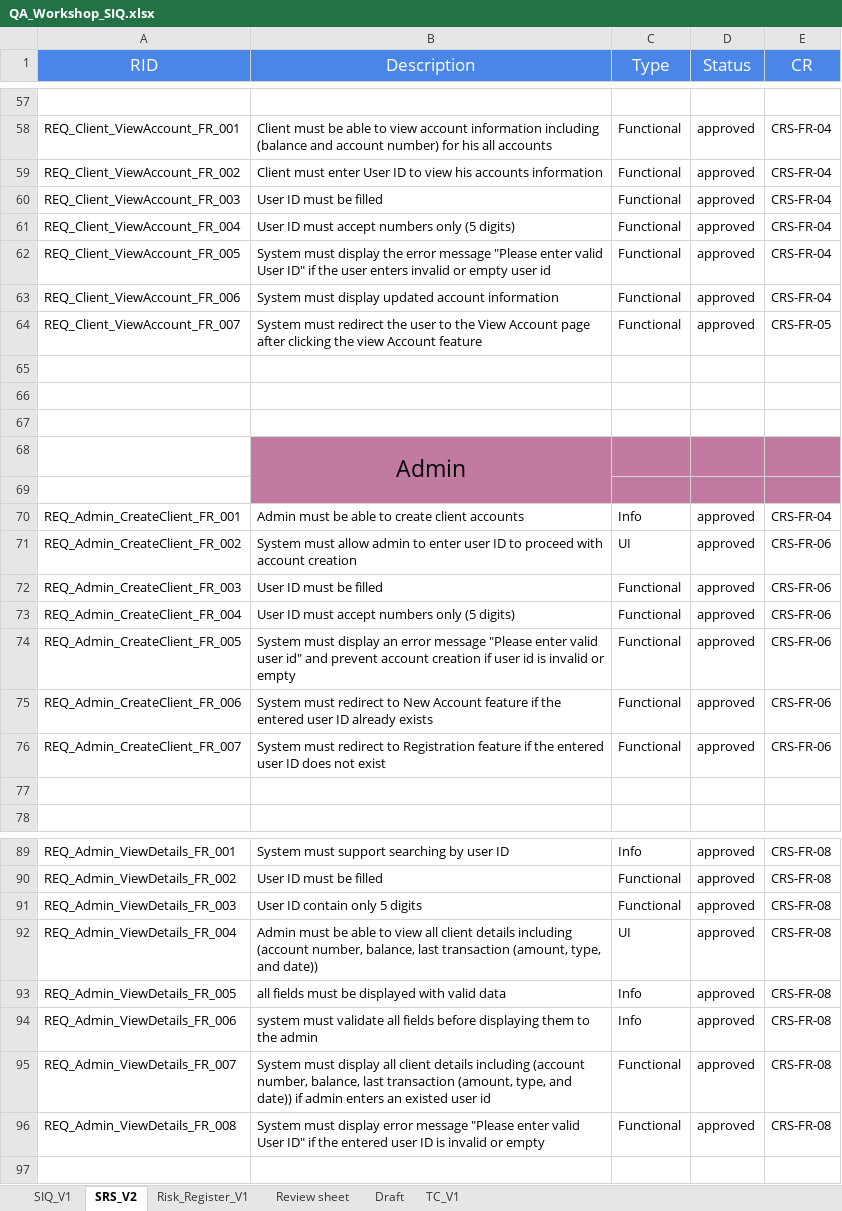
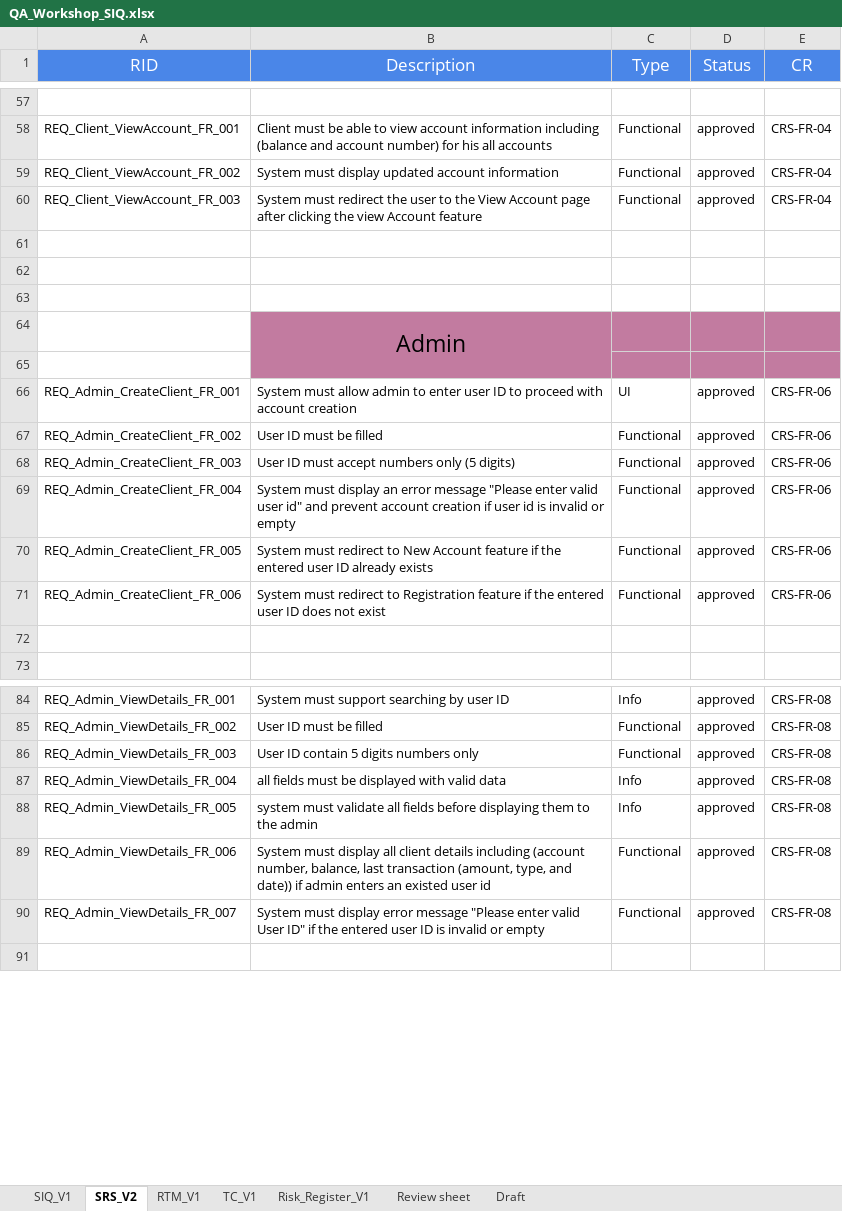
Before and after one commit to Amiramohamed12/QA_Project, an Excel workbook: 05_Testing/SIQ/QA_Workshop_SIQ.xlsx, sheet SRS_V2, drawn as a sheet; only a part is shown, gaps mark what is left out; values as stored, in another font and other column widths than the file's, no borders; charts and pictures not drawn; removed rows and columns are numbered as before the commit, all else as after; the diff covers the shown part only; the diff names each change by its address in the sheet, - before the commit and + after, or states it on an @@ line.

```diff
--- a/05_Testing/SIQ/QA_Workshop_SIQ.xlsx (sheet SRS_V2)
+++ b/05_Testing/SIQ/QA_Workshop_SIQ.xlsx (sheet SRS_V2)
+sheet tab: RTM_V1
@@ sheet tab order changed: SIQ_V1 | SRS_V2 | RTM_V1 | TC_V1 | Risk_Register_V1 | Review sheet | Draft @@
-B59 (Description): Client must enter User ID to view his accounts information
+B59 (Description): System must display updated account information
-B60 (Description): User ID must be filled
+B60 (Description): System must redirect the user to the View Account page after clicking the view Account feature
-row 61: REQ_Client_ViewAccount_FR_004 | User ID must accept numbers only (5 digits) | Functional | approved | CRS-FR-04
-row 62: REQ_Client_ViewAccount_FR_005 | System must display the error message "Please enter valid User ID" if the user enters invalid or empty user id | Functional | approved | CRS-FR-04
-row 63: REQ_Client_ViewAccount_FR_006 | System must display updated account information | Functional | approved | CRS-FR-04
-row 64: REQ_Client_ViewAccount_FR_007 | System must redirect the user to the View Account page after clicking the view Account feature | Functional | approved | CRS-FR-05
-B66 (Description): Admin must be able to create client accounts
+B66 (Description): System must allow admin to enter user ID to proceed with account creation
-C66 (Type): Info
+C66 (Type): UI
-E66 (CR): CRS-FR-04
+E66 (CR): CRS-FR-06
-B67 (Description): System must allow admin to enter user ID to proceed with account creation
+B67 (Description): User ID must be filled
-C67 (Type): UI
+C67 (Type): Functional
-B68 (Description): User ID must be filled
+B68 (Description): User ID must accept numbers only (5 digits)
-B69 (Description): User ID must accept numbers only (5 digits)
+B69 (Description): System must display an error message "Please enter valid user id" and prevent account creation if user id is invalid or empty
-B70 (Description): System must display an error message "Please enter valid user id" and prevent account creation if user id is invalid or empty
+B70 (Description): System must redirect to New Account feature if the entered user ID already exists
-B71 (Description): …redirect to New Account feature if the entered user ID already exists
+B71 (Description): …redirect to Registration feature if the entered user ID does not exist
-row 76: REQ_Admin_CreateClient_FR_007 | System must redirect to Registration feature if the entered user ID does not exist | Functional | approved | CRS-FR-06
-B86 (Description): User ID contain only 5 digits
+B86 (Description): User ID contain 5 digits numbers only
-B87 (Description): Admin must be able to view all client details including (account number, balance, last transaction (amount, type, and date))
+B87 (Description): all fields must be displayed with valid data
-C87 (Type): UI
+C87 (Type): Info
-B88 (Description): all fields must be displayed with valid data
+B88 (Description): system must validate all fields before displaying them to the admin
-B89 (Description): system must validate all fields before displaying them to the admin
+B89 (Description): System must display all client details including (account number, balance, last transaction (amount, type, and date)) if admin enters an existed user id
-C89 (Type): Info
+C89 (Type): Functional
-B90 (Description): …must display all client details including (account number, balance, last transaction (amount, type, and date)) if admin enters an existed user id
+B90 (Description): …must display error message "Please enter valid User ID" if the entered user ID is invalid or empty
-row 96: REQ_Admin_ViewDetails_FR_008 | System must display error message "Please enter valid User ID" if the entered user ID is invalid or empty | Functional | approved | CRS-FR-08
```
Also changed, not shown: 1 added row elsewhere in this sheet, sheet TC_V1, sheet SIQ_V1, hidden cells, charts or pictures, 02_Requirements/SRS/QA_Workshop_SRS.xlsx, 05_Testing/RTM/QA_Requirements_Traceability_Matrix.xlsx.
